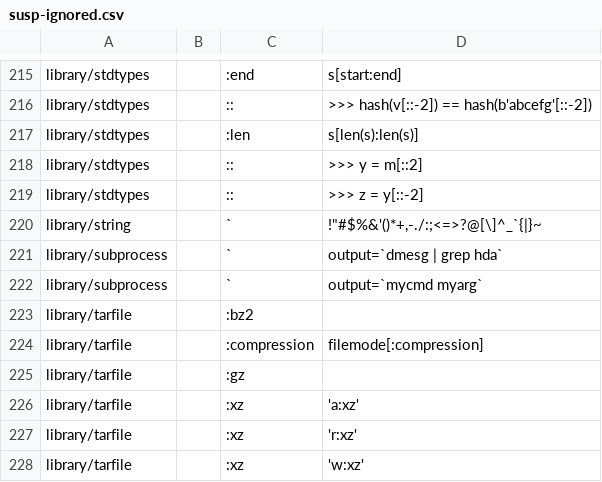
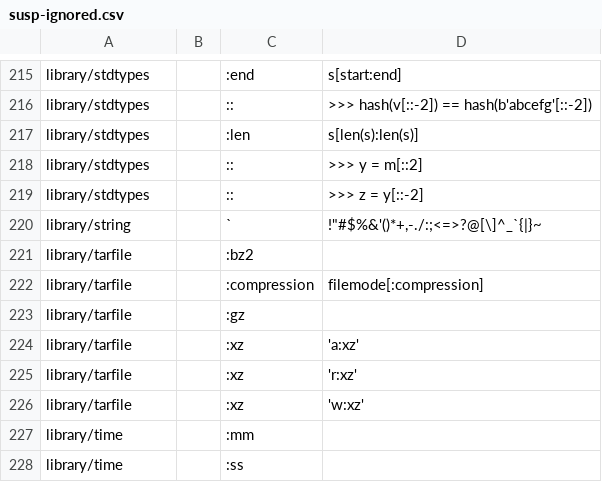
Before and after one commit to DinoV/cpython, a CSV file: Doc/tools/susp-ignored.csv, drawn as a sheet; only a part is shown, gaps mark what is left out; the shorter side is filled out with more unchanged rows.

Commit message:
Replace backquote with command substitution in subprocess doc example (GH-13941)
Replace backquotes with POSIXy command substitution in example.

```diff
--- a/Doc/tools/susp-ignored.csv
+++ b/Doc/tools/susp-ignored.csv
@@ -220,4 +220,2 @@ library/stdtypes,,::,>>> z = y[::-2]
 library/string,,`,"!""#$%&'()*+,-./:;<=>?@[\]^_`{|}~"
-library/subprocess,,`,"output=`dmesg | grep hda`"
-library/subprocess,,`,"output=`mycmd myarg`"
 library/tarfile,,:bz2,
```
Also changed, not shown: 1 other file.
